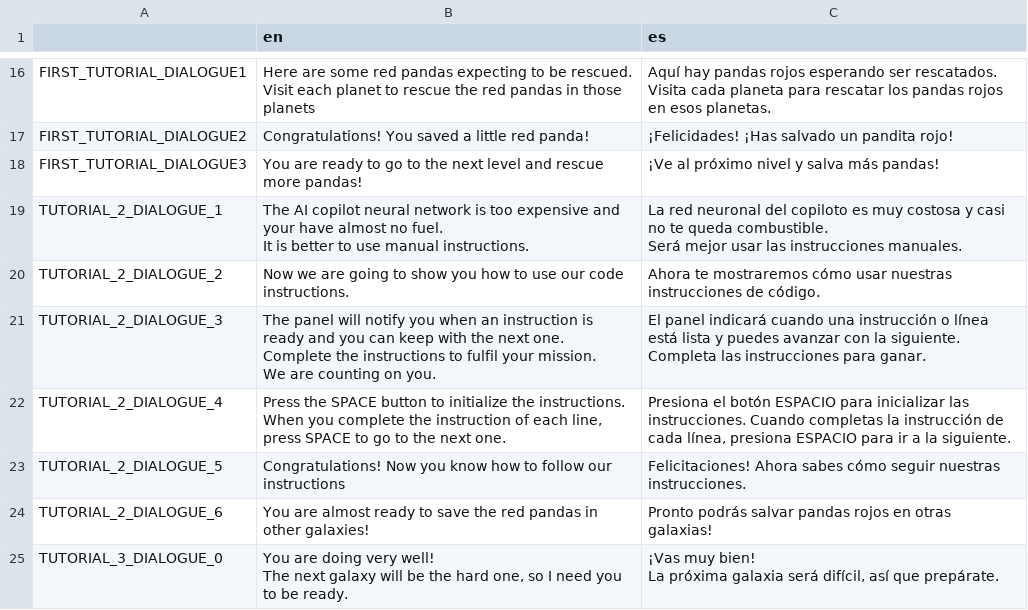
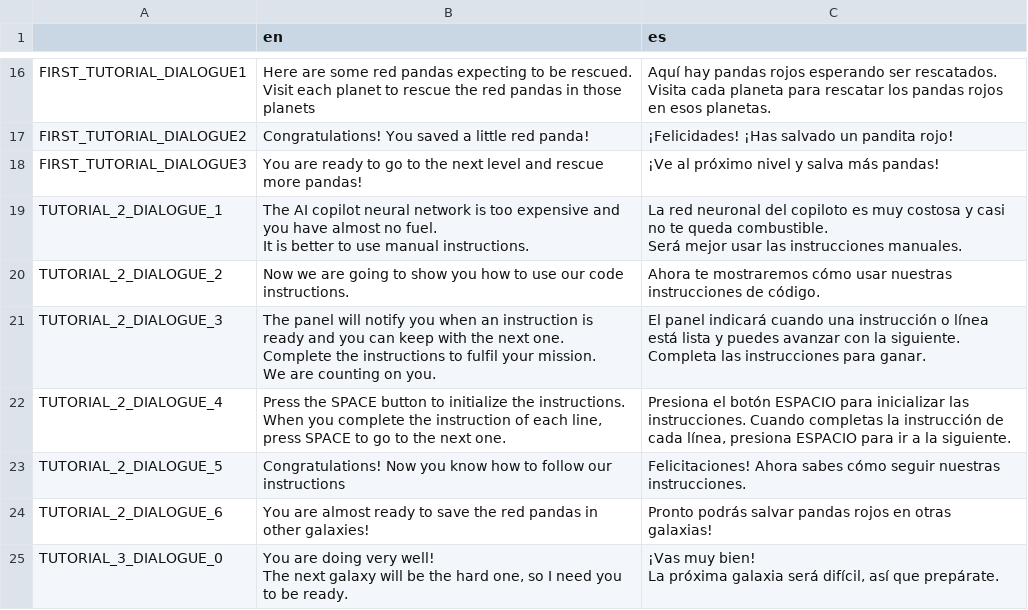
Before and after one commit to AlasAltum/Thesis-IGACSE, a CSV file: Godot/graph_visualizer/translations/Translation.csv, drawn as a sheet; only a part is shown, gaps mark what is left out.

Commit message:
Fix typo in tutorial dialogue

```diff
--- a/Godot/graph_visualizer/translations/Translation.csv
+++ b/Godot/graph_visualizer/translations/Translation.csv
@@ -36,5 +36,5 @@ FIRST_TUTORIAL_DIALOGUE2;Congratulations! You saved a little red panda!;¡Felici
 FIRST_TUTORIAL_DIALOGUE3;You are ready to go to the next level and rescue more pandas!;¡Ve al próximo nivel y salva más pandas!
-TUTORIAL_2_DIALOGUE_1;"The AI copilot neural network is too expensive and your have almost no fuel.
-It is better to use manual instructions.";"La red neuronal del copiloto es muy costosa y casi no te queda combustible.
-Será mejor usar las instrucciones manuales."
+TUTORIAL_2_DIALOGUE_1;"The AI copilot neural network is too expensive and you have almost no fuel.
+It is better to use manual instructions.";"La red neuronal del copiloto es muy costosa y casi no te queda combustible.
+Será mejor usar las instrucciones manuales."
 TUTORIAL_2_DIALOGUE_2;Now we are going to show you how to use our code instructions.;Ahora te mostraremos cómo usar nuestras instrucciones de código.
```
